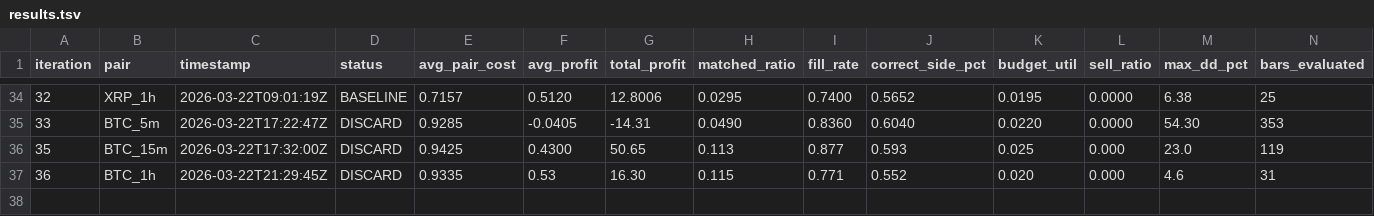
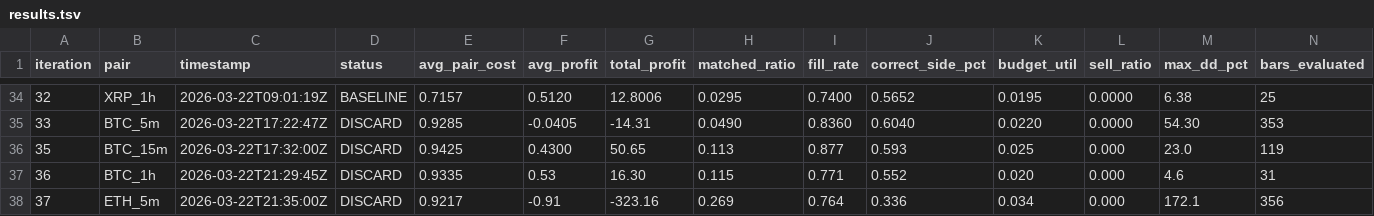
Before and after one commit to mantotan/quant-modelling, a TSV file: autoresearch/dutch/results.tsv, drawn as a sheet; only a part is shown, gaps mark what is left out; rows hold the shown columns only; the diff names each change by its address in the sheet, - before the commit and + after, or states it on an @@ line.

```diff
--- a/autoresearch/dutch/results.tsv
+++ b/autoresearch/dutch/results.tsv
+row 38: 37 | ETH_5m | 2026-03-22T21:35:00Z | DISCARD | 0.9217 | -0.91 | -323.16 | 0.269 | 0.764 | 0.336 | 0.034 | 0.000 | 172.1 | 356
```
Also changed, not shown: 3 other files.
